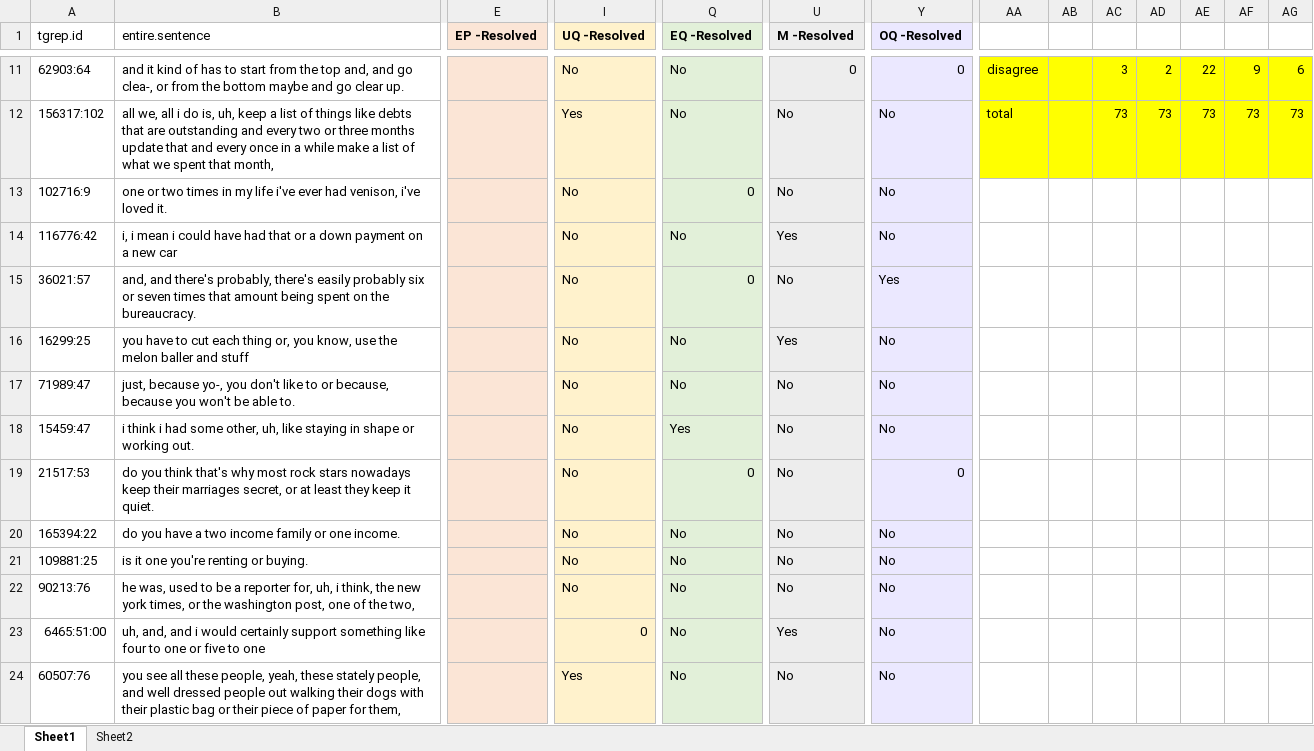
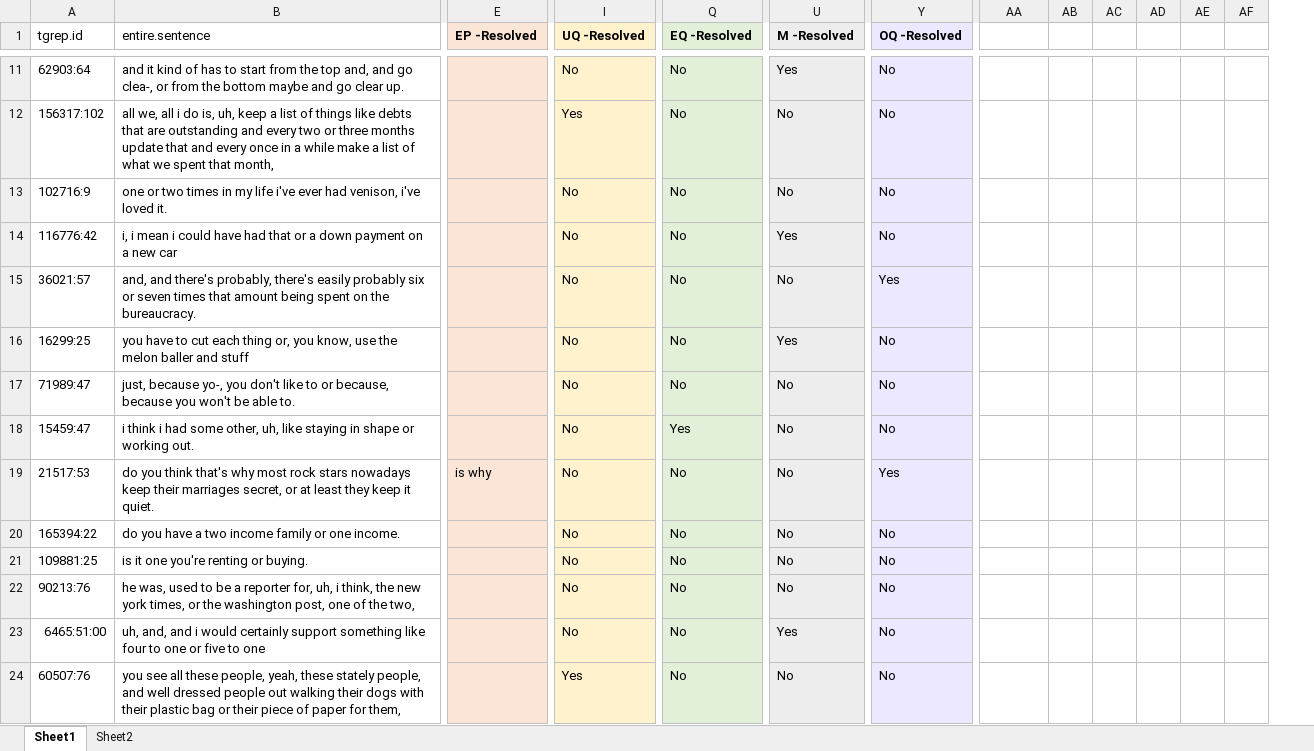
Before and after one commit to thegricean/corpus_implicatures, an Excel workbook: or/discourse_function_annotation/annotation_ll/data/or_embeddings_resolved.xlsx, sheet Sheet1, drawn as a sheet; only a part is shown, gaps mark what is left out; values as stored, in another font and other column widths than the file's, no borders; removed rows and columns are numbered as before the commit, all else as after; the diff covers the shown part only; the diff names each change by its address in the sheet, - before the commit and + after, or states it on an @@ line.

Commit message:
all embedding resolved

```diff
--- a/or/discourse_function_annotation/annotation_ll/data/or_embeddings_resolved.xlsx (sheet Sheet1)
+++ b/or/discourse_function_annotation/annotation_ll/data/or_embeddings_resolved.xlsx (sheet Sheet1)
-column AB, empty
-U11 (M -Resolved): 0
+U11 (M -Resolved): Yes
-Y11 (OQ -Resolved): 0
+Y11 (OQ -Resolved): No
-AA11:AA12 fill: #FFFF00
+AA11:AA12 fill: none
-AA11: disagree
+AA11: (empty)
-AB11:AF12 fill: #FFFF00
+AB11:AF12 fill: none
-AB11: 3
+AB11: (empty)
-AC11: 2
+AC11: (empty)
-AD11: 22
+AD11: (empty)
-AE11: 9
+AE11: (empty)
-AF11: 6
+AF11: (empty)
-AA12: total
+AA12: (empty)
-AB12: 73
+AB12: (empty)
-AC12: 73
+AC12: (empty)
-AD12: 73
+AD12: (empty)
-AE12: 73
+AE12: (empty)
-AF12: 73
+AF12: (empty)
-Q13 (EQ -Resolved): 0
+Q13 (EQ -Resolved): No
-Q15 (EQ -Resolved): 0
+Q15 (EQ -Resolved): No
-E19 (EP -Resolved): (empty)
+E19 (EP -Resolved): is why
-Q19 (EQ -Resolved): 0
+Q19 (EQ -Resolved): No
-Y19 (OQ -Resolved): 0
+Y19 (OQ -Resolved): Yes
-I23 (UQ -Resolved): 0
+I23 (UQ -Resolved): No
```
Also changed, not shown: 186 edited cells and cell formats elsewhere in this sheet, sheet Sheet2, formulas that keep their value, 1 other file.
